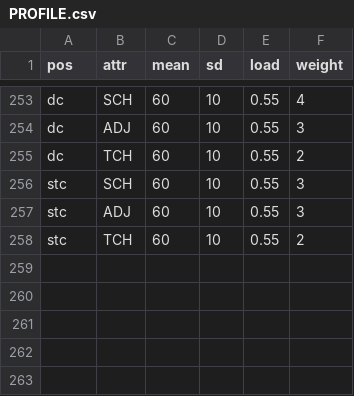
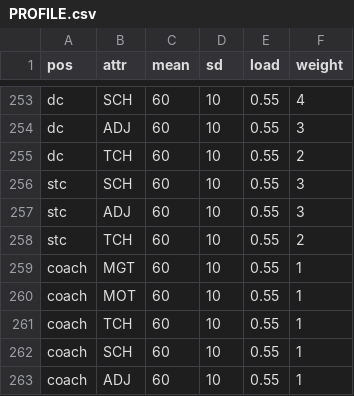
Before and after one commit to Vajilia/DFLv2, a CSV file: data/characters/PROFILE.csv, drawn as a sheet; only a part is shown, gaps mark what is left out; the diff names each change by its address in the sheet, - before the commit and + after, or states it on an @@ line.

```diff
--- a/data/characters/PROFILE.csv
+++ b/data/characters/PROFILE.csv
+row 259: coach | MGT | 60 | 10 | 0.55 | 1
+row 260: coach | MOT | 60 | 10 | 0.55 | 1
+row 261: coach | TCH | 60 | 10 | 0.55 | 1
+row 262: coach | SCH | 60 | 10 | 0.55 | 1
+row 263: coach | ADJ | 60 | 10 | 0.55 | 1
```
Also changed, not shown: data/characters/COACHING.csv, 17 other files.
